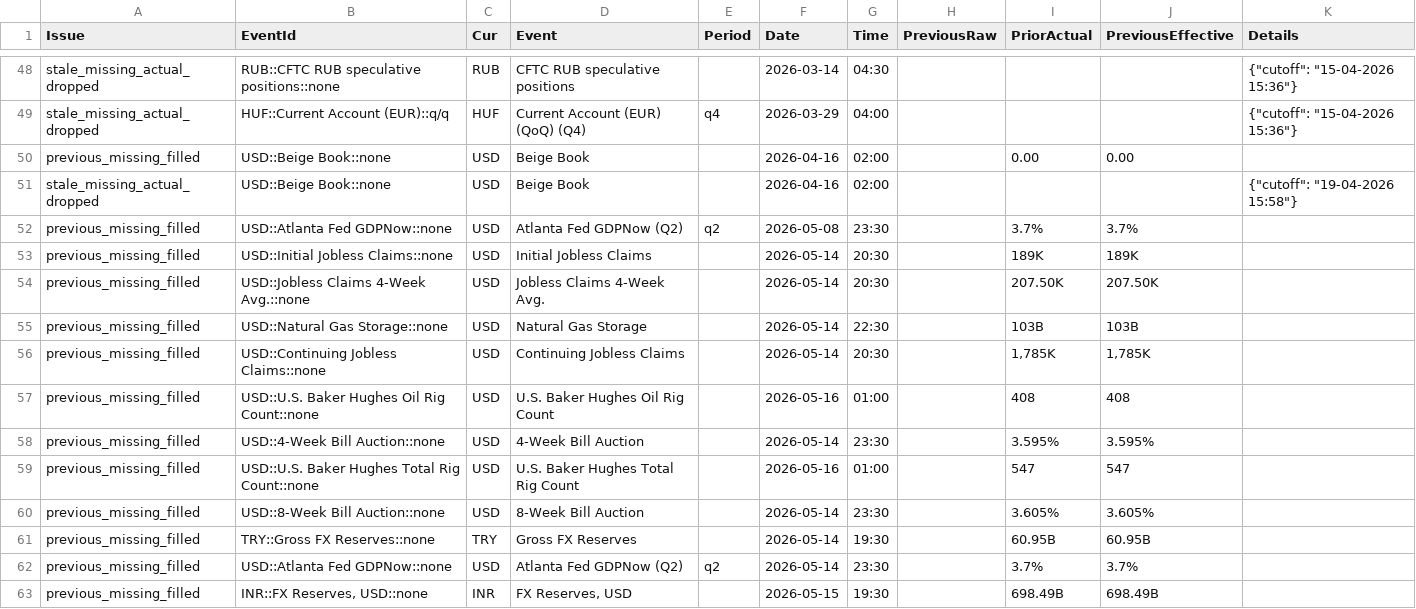
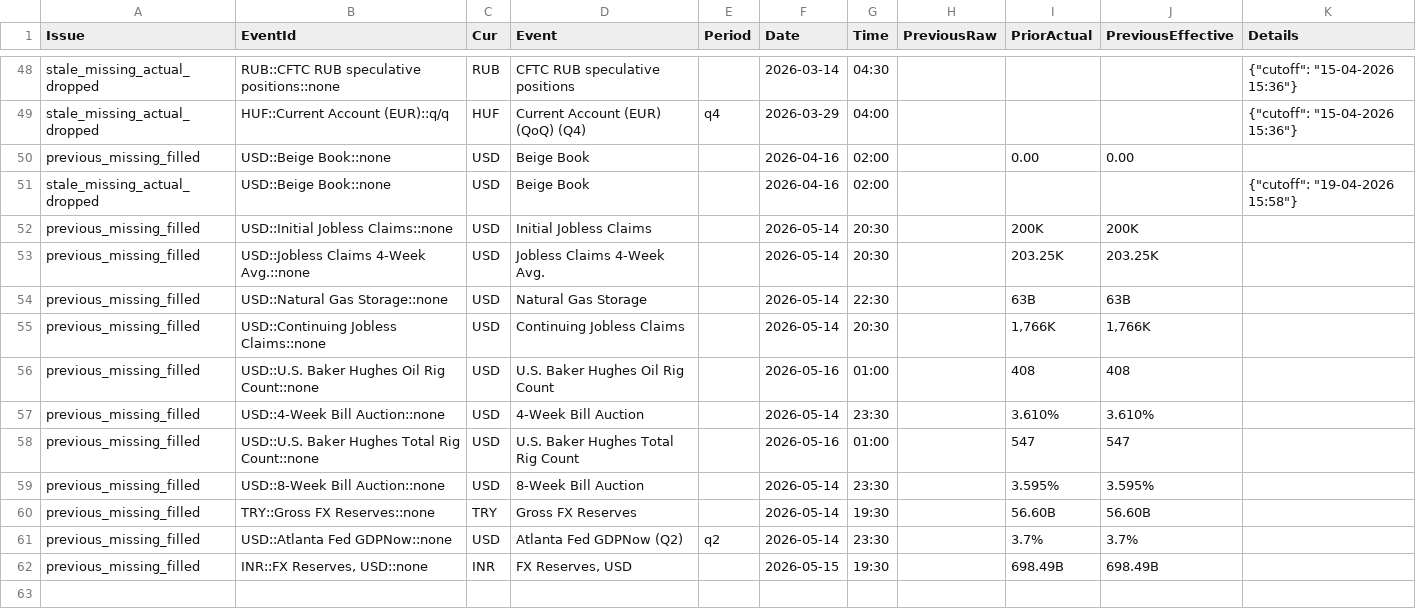
Before and after one commit to yiyousiow000814/XAUUSD-Calendar-Agent, a CSV file: data/event_history_index/2026_event_history_issues.csv, drawn as a sheet; only a part is shown, gaps mark what is left out.

```diff
--- a/data/event_history_index/2026_event_history_issues.csv
+++ b/data/event_history_index/2026_event_history_issues.csv
@@ -51,12 +51,11 @@ previous_missing_filled,USD::Beige Book::none,USD,Beige Book,,2026-04-16,02:00,,
 stale_missing_actual_dropped,USD::Beige Book::none,USD,Beige Book,,2026-04-16,02:00,,,,"{""cutoff"": ""19-04-2026 15:58""}"
-previous_missing_filled,USD::Atlanta Fed GDPNow::none,USD,Atlanta Fed GDPNow  (Q2),q2,2026-05-08,23:30,,3.7%,3.7%,
-previous_missing_filled,USD::Initial Jobless Claims::none,USD,Initial Jobless Claims,,2026-05-14,20:30,,189K,189K,
-previous_missing_filled,USD::Jobless Claims 4-Week Avg.::none,USD,Jobless Claims 4-Week Avg.,,2026-05-14,20:30,,207.50K,207.50K,
-previous_missing_filled,USD::Natural Gas Storage::none,USD,Natural Gas Storage,,2026-05-14,22:30,,103B,103B,
-previous_missing_filled,USD::Continuing Jobless Claims::none,USD,Continuing Jobless Claims,,2026-05-14,20:30,,"1,785K","1,785K",
+previous_missing_filled,USD::Initial Jobless Claims::none,USD,Initial Jobless Claims,,2026-05-14,20:30,,200K,200K,
+previous_missing_filled,USD::Jobless Claims 4-Week Avg.::none,USD,Jobless Claims 4-Week Avg.,,2026-05-14,20:30,,203.25K,203.25K,
+previous_missing_filled,USD::Natural Gas Storage::none,USD,Natural Gas Storage,,2026-05-14,22:30,,63B,63B,
+previous_missing_filled,USD::Continuing Jobless Claims::none,USD,Continuing Jobless Claims,,2026-05-14,20:30,,"1,766K","1,766K",
 previous_missing_filled,USD::U.S. Baker Hughes Oil Rig Count::none,USD,U.S. Baker Hughes Oil Rig Count,,2026-05-16,01:00,,408,408,
-previous_missing_filled,USD::4-Week Bill Auction::none,USD,4-Week Bill Auction,,2026-05-14,23:30,,3.595%,3.595%,
+previous_missing_filled,USD::4-Week Bill Auction::none,USD,4-Week Bill Auction,,2026-05-14,23:30,,3.610%,3.610%,
 previous_missing_filled,USD::U.S. Baker Hughes Total Rig Count::none,USD,U.S. Baker Hughes Total Rig Count,,2026-05-16,01:00,,547,547,
-previous_missing_filled,USD::8-Week Bill Auction::none,USD,8-Week Bill Auction,,2026-05-14,23:30,,3.605%,3.605%,
-previous_missing_filled,TRY::Gross FX Reserves::none,TRY,Gross FX Reserves,,2026-05-14,19:30,,60.95B,60.95B,
+previous_missing_filled,USD::8-Week Bill Auction::none,USD,8-Week Bill Auction,,2026-05-14,23:30,,3.595%,3.595%,
+previous_missing_filled,TRY::Gross FX Reserves::none,TRY,Gross FX Reserves,,2026-05-14,19:30,,56.60B,56.60B,
 previous_missing_filled,USD::Atlanta Fed GDPNow::none,USD,Atlanta Fed GDPNow  (Q2),q2,2026-05-14,23:30,,3.7%,3.7%,
```
Also changed, not shown: data/event_history_index/2026_event_history_clean.csv, data/event_history_index/2026_event_history_index.csv, 7 other files.
